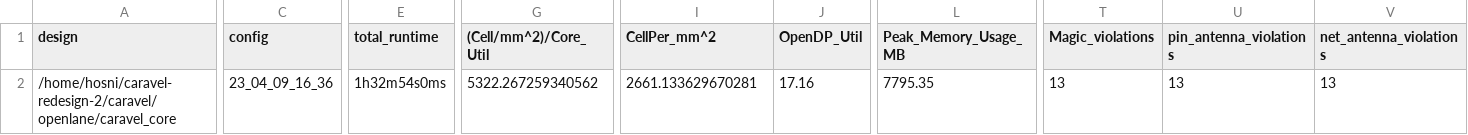
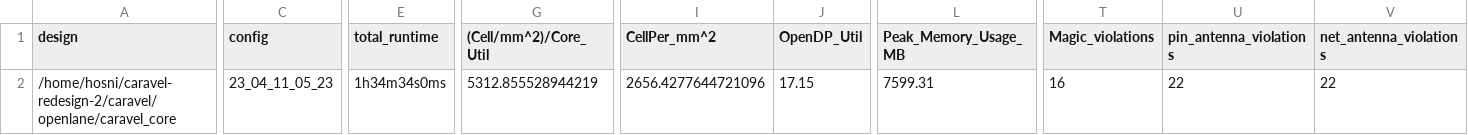
Before and after one commit to efabless/caravel, a CSV file: signoff/caravel_core/metrics.csv, drawn as a sheet; only a part is shown, gaps mark what is left out; the diff covers the shown part only; the diff names each change by its address in the sheet, - before the commit and + after, or states it on an @@ line.

Commit message:
update the physical views for `caravel_core` as the previous ones had issues in integration

```diff
--- a/signoff/caravel_core/metrics.csv
+++ b/signoff/caravel_core/metrics.csv
-C2 (config): 23_04_09_16_36
+C2 (config): 23_04_11_05_23
-E2 (total_runtime): 1h32m54s0ms
+E2 (total_runtime): 1h34m34s0ms
-G2 ((Cell/mm^2)/Core_Util): 5322.267259340562
+G2 ((Cell/mm^2)/Core_Util): 5312.855528944219
-I2 (CellPer_mm^2): 2661.133629670281
+I2 (CellPer_mm^2): 2656.4277644721096
-J2 (OpenDP_Util): 17.16
+J2 (OpenDP_Util): 17.15
-L2 (Peak_Memory_Usage_MB): 7795.35
+L2 (Peak_Memory_Usage_MB): 7599.31
-T2 (Magic_violations): 13
+T2 (Magic_violations): 16
-U2 (pin_antenna_violations): 13
+U2 (pin_antenna_violations): 22
-V2 (net_antenna_violations): 13
+V2 (net_antenna_violations): 22
```
Also changed, not shown: 18 edited cells elsewhere in this file, 39 other files.
